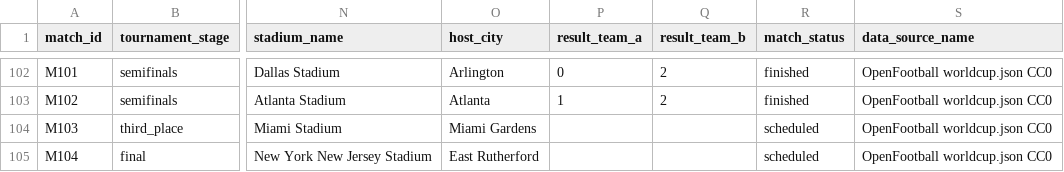
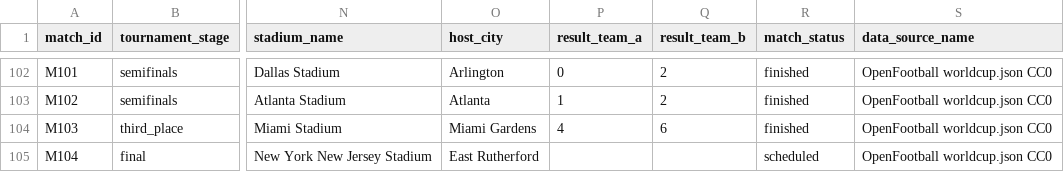
Before and after one commit to sgoersdorf-design/the-weather-cup-2026, a CSV file: data/full_schedule_openfootball.csv, drawn as a sheet; only a part is shown, gaps mark what is left out; the diff names each change by its address in the sheet, - before the commit and + after, or states it on an @@ line.

```diff
--- a/data/full_schedule_openfootball.csv
+++ b/data/full_schedule_openfootball.csv
-P104 (result_team_a): (empty)
+P104 (result_team_a): 4
-Q104 (result_team_b): (empty)
+Q104 (result_team_b): 6
-R104 (match_status): scheduled
+R104 (match_status): finished
```
Also changed, not shown: data/match_player_appearances.csv, data/match_team_sheets.csv, 5 other files.
